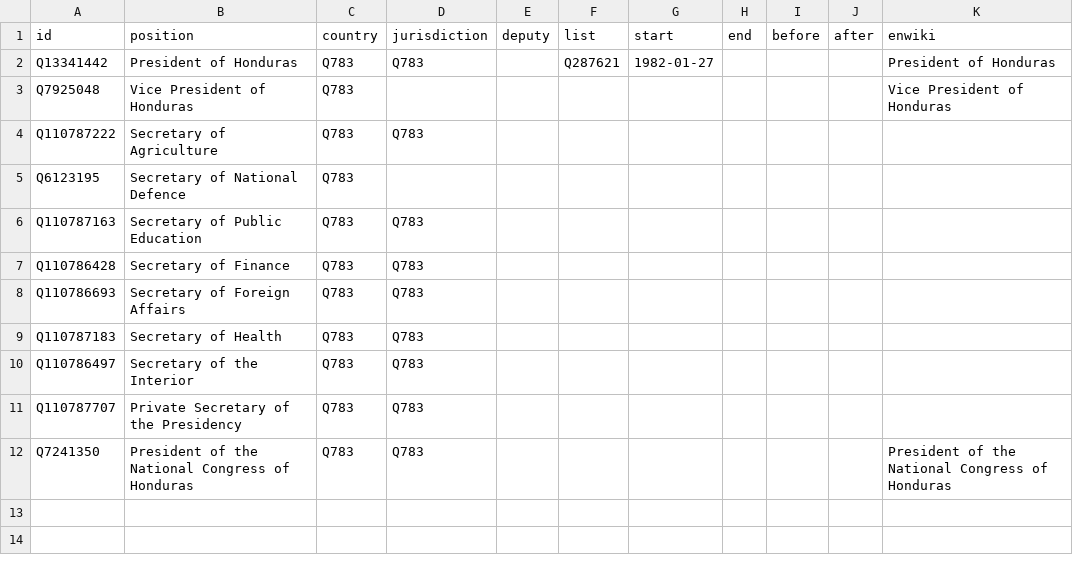
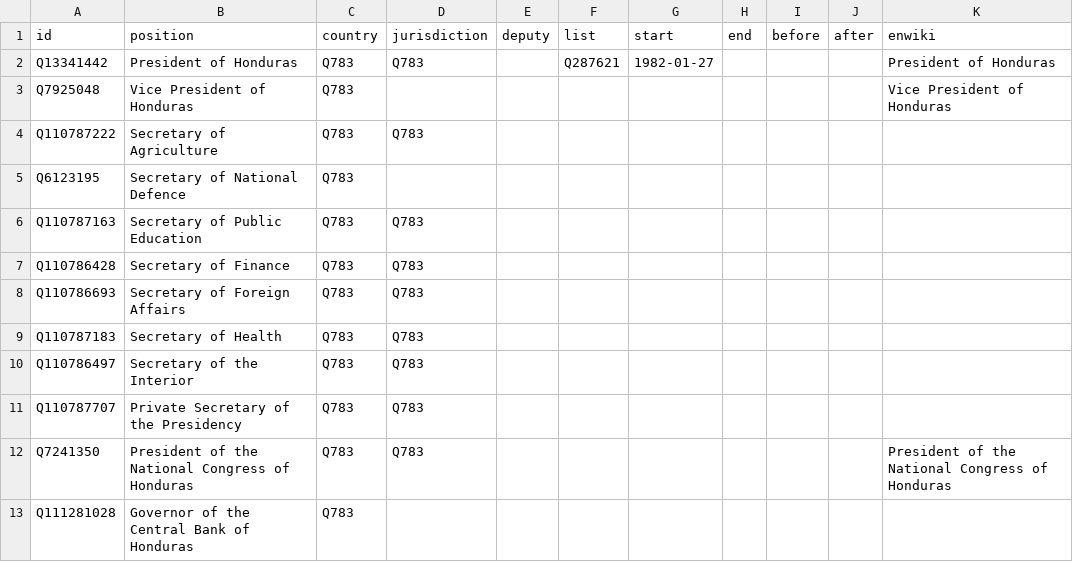
Before and after one commit to every-politician-scrapers/honduras-ministers, a CSV file: html/positions.csv, drawn as a sheet; the diff names each change by its address in the sheet, - before the commit and + after, or states it on an @@ line.

```diff
--- a/html/positions.csv
+++ b/html/positions.csv
+row 13: Q111281028 | Governor of the Central Bank of Honduras | Q783
```
Also changed, not shown: html/current.csv, html/holders21.csv, 1 other file.
